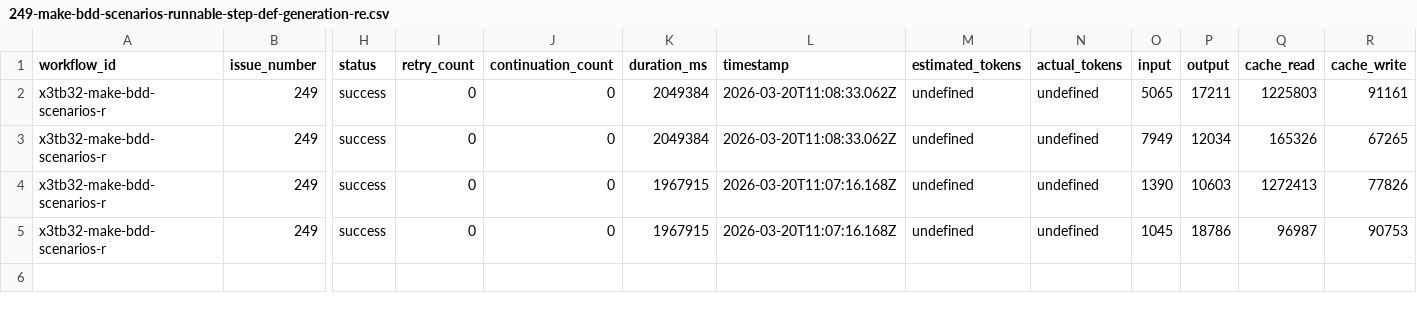
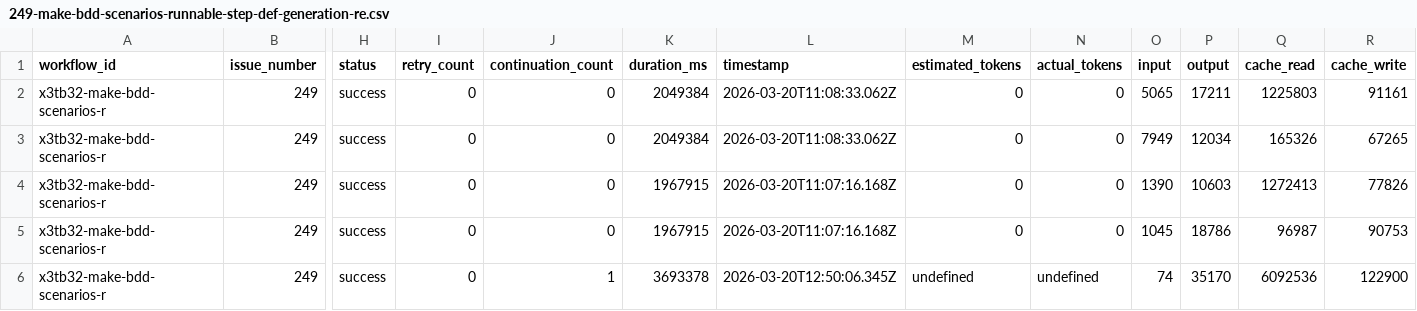
Before and after one commit to paysdoc/AI_Dev_Workflow, a CSV file: projects/AI_Dev_Workflow/249-make-bdd-scenarios-runnable-step-def-generation-re.csv, drawn as a sheet; only a part is shown, gaps mark what is left out; rows hold the shown columns only; the diff names each change by its address in the sheet, - before the commit and + after, or states it on an @@ line.

```diff
--- a/projects/AI_Dev_Workflow/249-make-bdd-scenarios-runnable-step-def-generation-re.csv
+++ b/projects/AI_Dev_Workflow/249-make-bdd-scenarios-runnable-step-def-generation-re.csv
-M2:M5 (estimated_tokens): undefined
+M2:M5 (estimated_tokens): 0
-N2:N5 (actual_tokens): undefined
+N2:N5 (actual_tokens): 0
+row 6: x3tb32-make-bdd-scenarios-r | 249 | success | 0 | 1 | 3693378 | 2026-03-20T12:50:06.345Z | undefined | undefined | 74 | 35170 | 6092536 | 122900
```
Also changed, not shown: projects/AI_Dev_Workflow/total-cost.csv.
